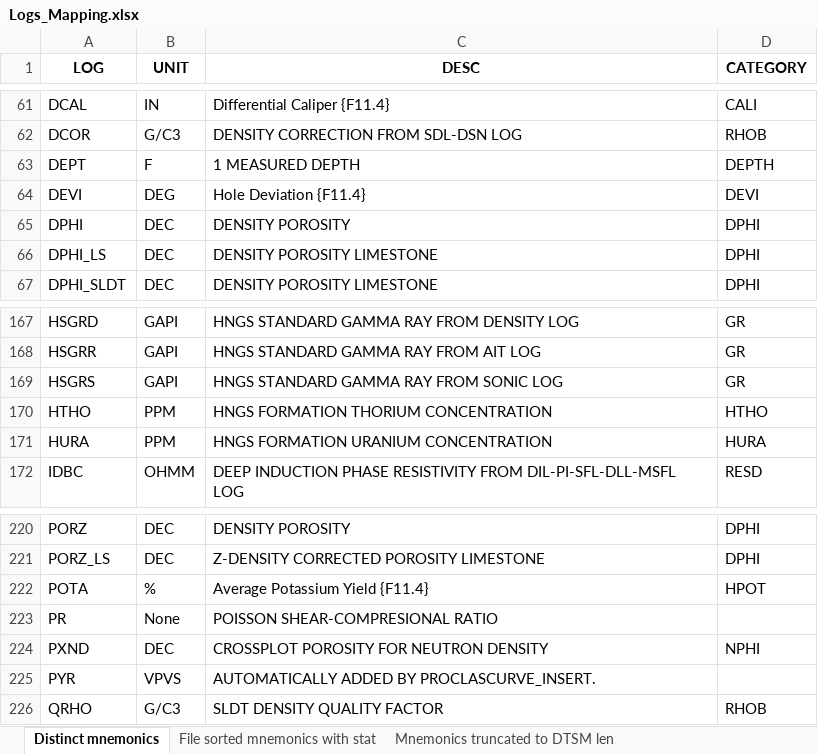
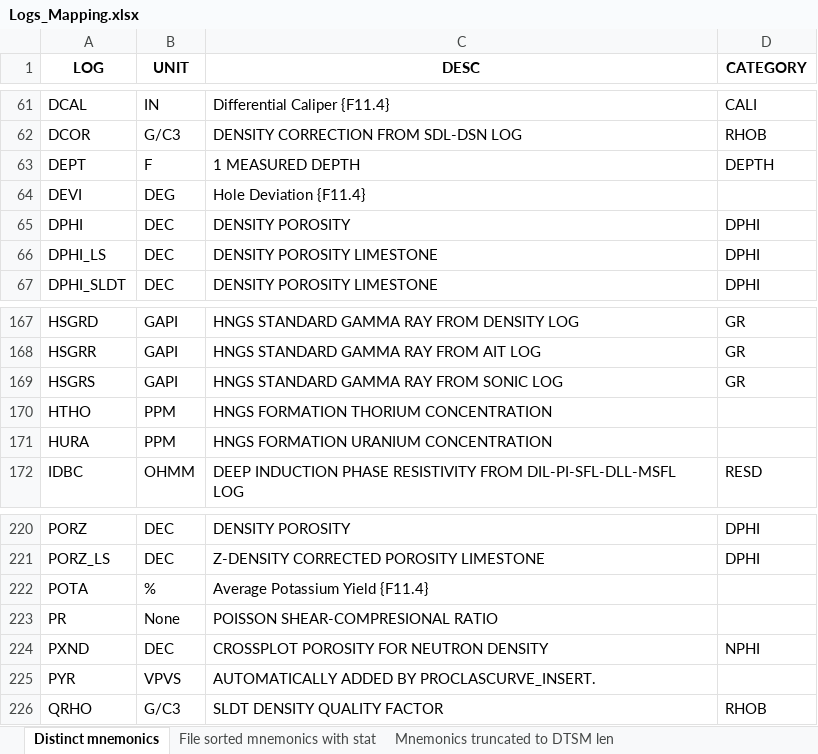
Before and after one commit to priteshb/sonic_log_pred, an Excel workbook: Logs_Mapping.xlsx, sheet Distinct mnemonics, drawn as a sheet; only a part is shown, gaps mark what is left out; values as stored, in another font and other column widths than the file's, no borders; charts and pictures not drawn; the diff covers the shown part only; the diff names each change by its address in the sheet, - before the commit and + after, or states it on an @@ line.

```diff
--- a/Logs_Mapping.xlsx (sheet Distinct mnemonics)
+++ b/Logs_Mapping.xlsx (sheet Distinct mnemonics)
-D64 (CATEGORY): DEVI
+D64 (CATEGORY): (empty)
-D170 (CATEGORY): HTHO
+D170 (CATEGORY): (empty)
-D171 (CATEGORY): HURA
+D171 (CATEGORY): (empty)
-D222 (CATEGORY): HPOT
+D222 (CATEGORY): (empty)
```
Also changed, not shown: 12 edited cells elsewhere in this sheet, sheet Mnemonics truncated to DTSM len, sheet File sorted mnemonics with stat, hidden cells.
